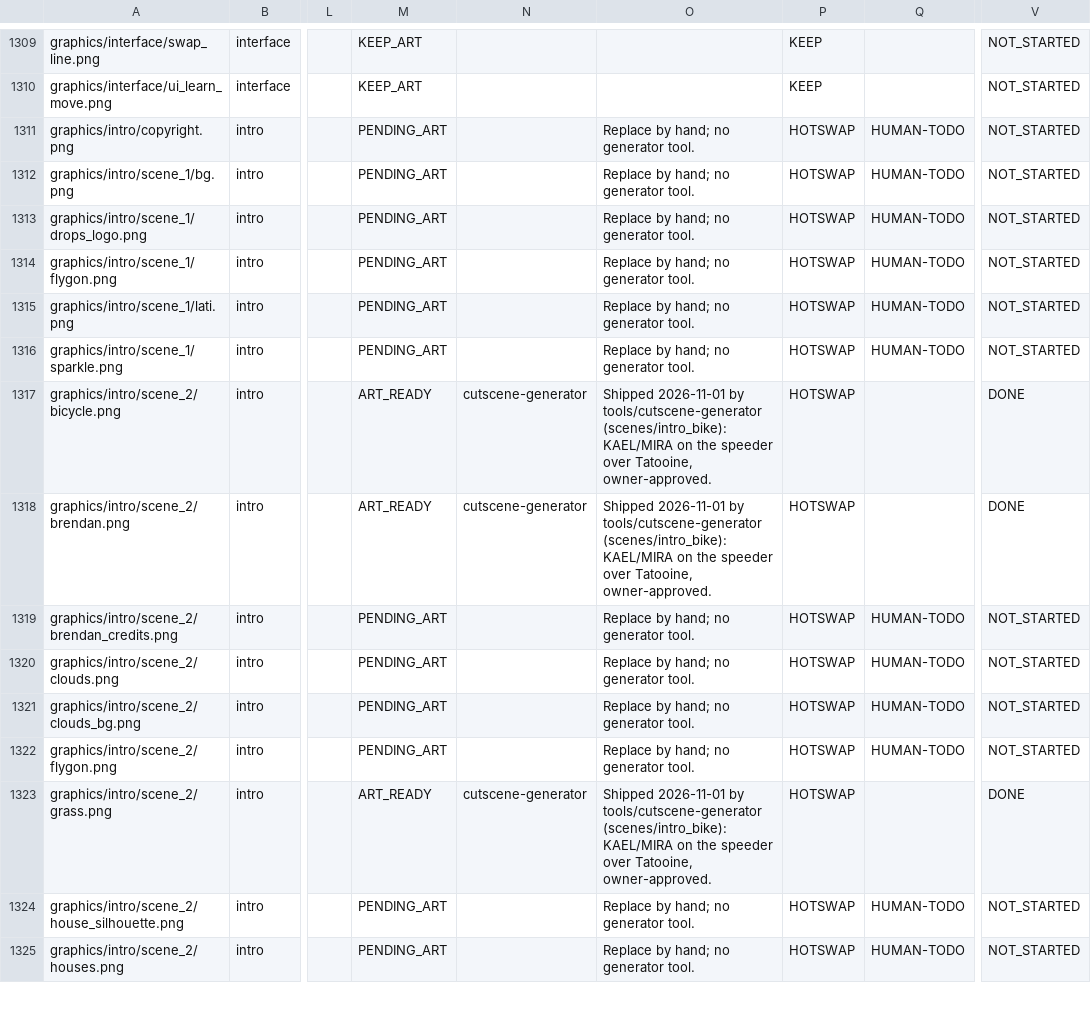
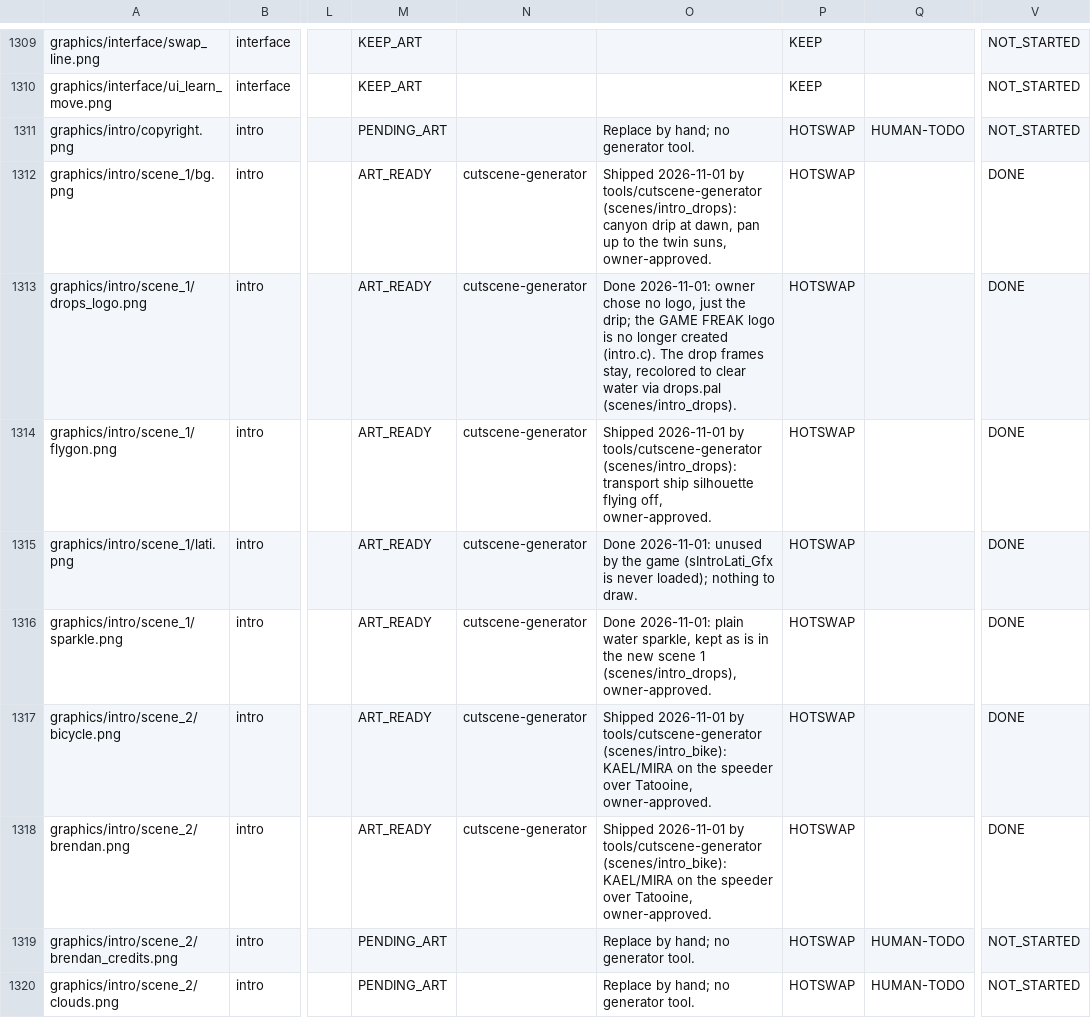
Before and after one commit to spencerlepine/pokeemerald, a CSV file: wiki/database/pending_art.csv, drawn as a sheet; only a part is shown, gaps mark what is left out; the shorter side is filled out with more unchanged rows; the diff names each change by its address in the sheet, - before the commit and + after, or states it on an @@ line.

Commit message:
Intro scene 1 approved: mark scene_1 art rows done

```diff
--- a/wiki/database/pending_art.csv
+++ b/wiki/database/pending_art.csv
-M1312:M1316: PENDING_ART
+M1312:M1316: ART_READY
-N1312:N1316: (empty)
+N1312:N1316: cutscene-generator
-O1312: Replace by hand; no generator tool.
+O1312: Shipped 2026-11-01 by tools/cutscene-generator (scenes/intro_drops): canyon drip at dawn, pan up to the twin suns, owner-approved.
-Q1312:Q1316: HUMAN-TODO
+Q1312:Q1316: (empty)
-V1312:V1316: NOT_STARTED
+V1312:V1316: DONE
-O1313: Replace by hand; no generator tool.
+O1313: Done 2026-11-01: owner chose no logo, just the drip; the GAME FREAK logo is no longer created (intro.c). The drop frames stay, recolored to clear water via drops.pal (scenes/intro_drops).
-O1314: Replace by hand; no generator tool.
+O1314: Shipped 2026-11-01 by tools/cutscene-generator (scenes/intro_drops): transport ship silhouette flying off, owner-approved.
-O1315: Replace by hand; no generator tool.
+O1315: Done 2026-11-01: unused by the game (sIntroLati_Gfx is never loaded); nothing to draw.
-O1316: Replace by hand; no generator tool.
+O1316: Done 2026-11-01: plain water sparkle, kept as is in the new scene 1 (scenes/intro_drops), owner-approved.
```
Also changed, not shown: wiki/mapping/branding.csv, 3 other files.
